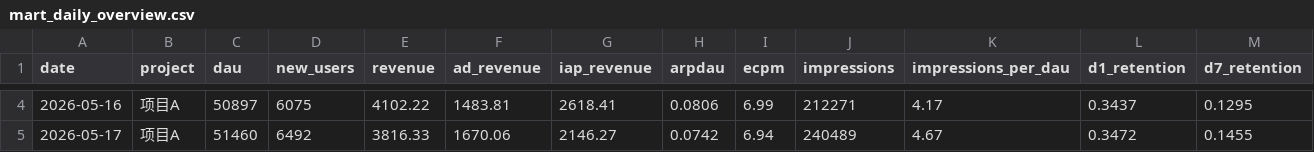
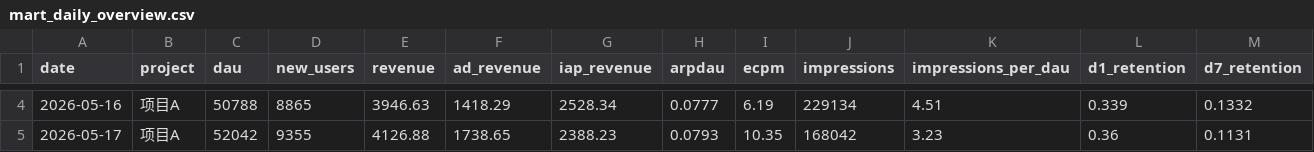
Before and after one commit to fengtingzhe/daily_report_system, a CSV file: data/tableau_datasource/mart_daily_overview.csv, drawn as a sheet; only a part is shown, gaps mark what is left out; the diff covers the shown part only.

```diff
--- a/data/tableau_datasource/mart_daily_overview.csv
+++ b/data/tableau_datasource/mart_daily_overview.csv
@@ -4,2 +4,2 @@
-2026-05-16,项目A,50897,6075,4102.22,1483.81,2618.41,0.0806,6.99,212271,4.17,0.3437,0.1295
-2026-05-17,项目A,51460,6492,3816.33,1670.06,2146.27,0.0742,6.94,240489,4.67,0.3472,0.1455
+2026-05-16,项目A,50788,8865,3946.63,1418.29,2528.34,0.0777,6.19,229134,4.51,0.339,0.1332
+2026-05-17,项目A,52042,9355,4126.88,1738.65,2388.23,0.0793,10.35,168042,3.23,0.36,0.1131
```
Also changed, not shown: 132 edited cells elsewhere in this file, data/tableau_datasource/mart_ad_placement_daily.csv, data/tableau_datasource/mart_country_daily.csv, 6 other files.
